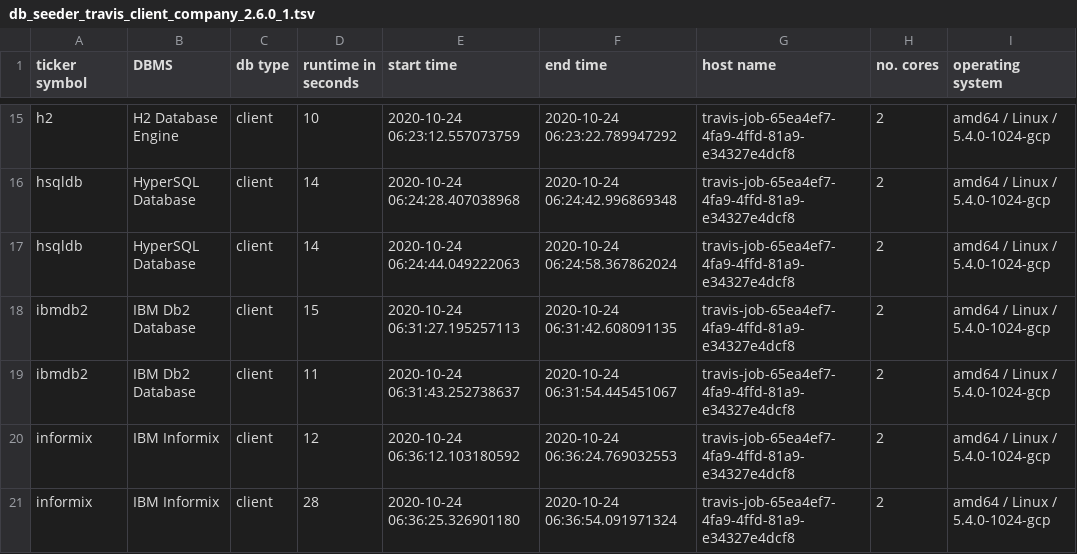
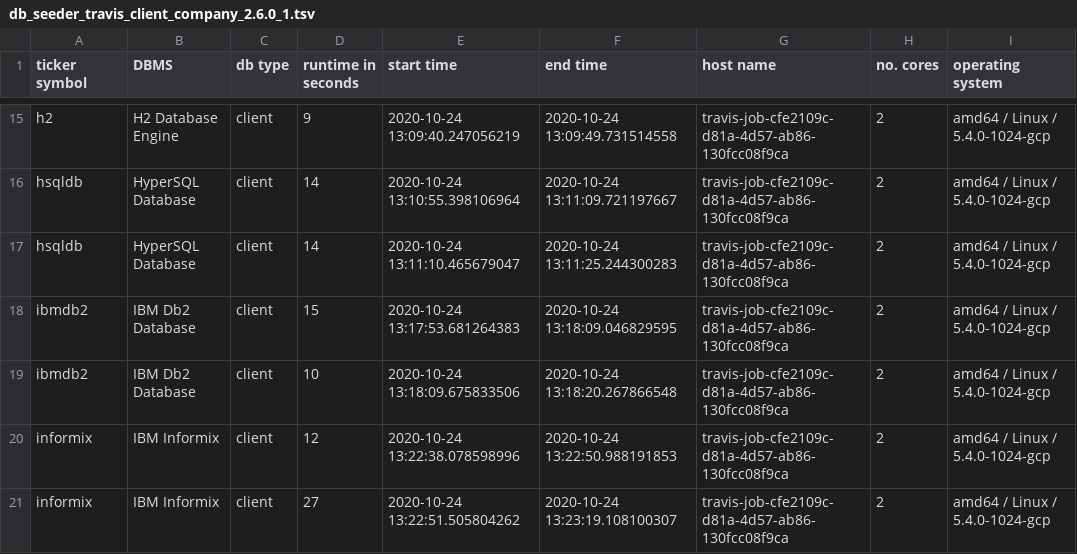
Before and after one commit to KonnexionsGmbH/db_seeder, a TSV file: resources/statistics/db_seeder_travis_client_company_2.6.0_1.tsv, drawn as a sheet; only a part is shown, gaps mark what is left out; the diff covers the shown part only; the diff names each change by its address in the sheet, - before the commit and + after, or states it on an @@ line.

Commit message:
Travis update: 24.10.2020 13:23:48 (Build 538)
[skip ci]

```diff
--- a/resources/statistics/db_seeder_travis_client_company_2.6.0_1.tsv
+++ b/resources/statistics/db_seeder_travis_client_company_2.6.0_1.tsv
-D15 (runtime in seconds): 10
+D15 (runtime in seconds): 9
-E15 (start time): 2020-10-24 06:23:12.557073759
+E15 (start time): 2020-10-24 13:09:40.247056219
-F15 (end time): 2020-10-24 06:23:22.789947292
+F15 (end time): 2020-10-24 13:09:49.731514558
-G15:G21 (host name): travis-job-65ea4ef7-4fa9-4ffd-81a9-e34327e4dcf8
+G15:G21 (host name): travis-job-cfe2109c-d81a-4d57-ab86-130fcc08f9ca
-E16 (start time): 2020-10-24 06:24:28.407038968
+E16 (start time): 2020-10-24 13:10:55.398106964
-F16 (end time): 2020-10-24 06:24:42.996869348
+F16 (end time): 2020-10-24 13:11:09.721197667
-E17 (start time): 2020-10-24 06:24:44.049222063
+E17 (start time): 2020-10-24 13:11:10.465679047
-F17 (end time): 2020-10-24 06:24:58.367862024
+F17 (end time): 2020-10-24 13:11:25.244300283
-E18 (start time): 2020-10-24 06:31:27.195257113
+E18 (start time): 2020-10-24 13:17:53.681264383
-F18 (end time): 2020-10-24 06:31:42.608091135
+F18 (end time): 2020-10-24 13:18:09.046829595
-D19 (runtime in seconds): 11
+D19 (runtime in seconds): 10
-E19 (start time): 2020-10-24 06:31:43.252738637
+E19 (start time): 2020-10-24 13:18:09.675833506
-F19 (end time): 2020-10-24 06:31:54.445451067
+F19 (end time): 2020-10-24 13:18:20.267866548
-E20 (start time): 2020-10-24 06:36:12.103180592
+E20 (start time): 2020-10-24 13:22:38.078598996
-F20 (end time): 2020-10-24 06:36:24.769032553
+F20 (end time): 2020-10-24 13:22:50.988191853
-D21 (runtime in seconds): 28
+D21 (runtime in seconds): 27
-E21 (start time): 2020-10-24 06:36:25.326901180
+E21 (start time): 2020-10-24 13:22:51.505804262
-F21 (end time): 2020-10-24 06:36:54.091971324
+F21 (end time): 2020-10-24 13:23:19.108100307
```
Also changed, not shown: 43 edited cells elsewhere in this file.
